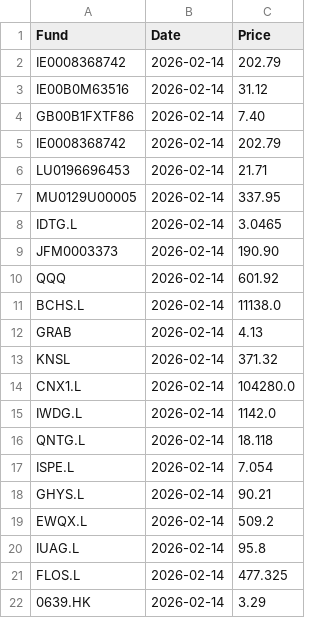
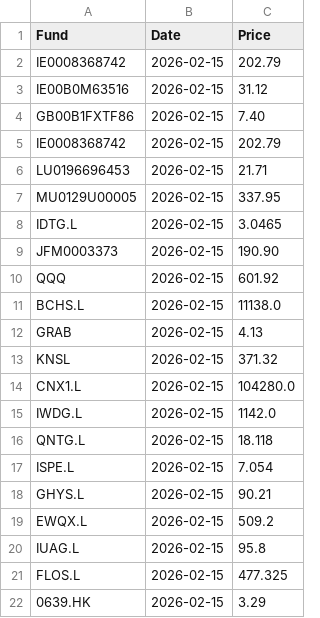
Before and after one commit to joneswm/FundPrices, a CSV file: data/latest_prices.csv, drawn as a sheet.

```diff
--- a/data/latest_prices.csv
+++ b/data/latest_prices.csv
@@ -1,22 +1,22 @@
 Fund,Date,Price
-IE0008368742,2026-02-14,202.79
-IE00B0M63516,2026-02-14,31.12
-GB00B1FXTF86,2026-02-14,7.40
-IE0008368742,2026-02-14,202.79
-LU0196696453,2026-02-14,21.71
-MU0129U00005,2026-02-14,337.95
-IDTG.L,2026-02-14,3.0465
-JFM0003373,2026-02-14,190.90
-QQQ,2026-02-14,601.92
-BCHS.L,2026-02-14,11138.0
-GRAB,2026-02-14,4.13
-KNSL,2026-02-14,371.32
-CNX1.L,2026-02-14,104280.0
-IWDG.L,2026-02-14,1142.0
-QNTG.L,2026-02-14,18.118
-ISPE.L,2026-02-14,7.054
-GHYS.L,2026-02-14,90.21
-EWQX.L,2026-02-14,509.2
-IUAG.L,2026-02-14,95.8
-FLOS.L,2026-02-14,477.325
-0639.HK,2026-02-14,3.29
+IE0008368742,2026-02-15,202.79
+IE00B0M63516,2026-02-15,31.12
+GB00B1FXTF86,2026-02-15,7.40
+IE0008368742,2026-02-15,202.79
+LU0196696453,2026-02-15,21.71
+MU0129U00005,2026-02-15,337.95
+IDTG.L,2026-02-15,3.0465
+JFM0003373,2026-02-15,190.90
+QQQ,2026-02-15,601.92
+BCHS.L,2026-02-15,11138.0
+GRAB,2026-02-15,4.13
+KNSL,2026-02-15,371.32
+CNX1.L,2026-02-15,104280.0
+IWDG.L,2026-02-15,1142.0
+QNTG.L,2026-02-15,18.118
+ISPE.L,2026-02-15,7.054
+GHYS.L,2026-02-15,90.21
+EWQX.L,2026-02-15,509.2
+IUAG.L,2026-02-15,95.8
+FLOS.L,2026-02-15,477.325
+0639.HK,2026-02-15,3.29
```
Also changed, not shown: data/prices_history.csv.
